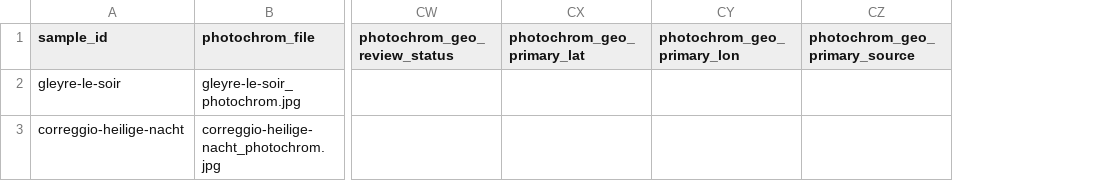
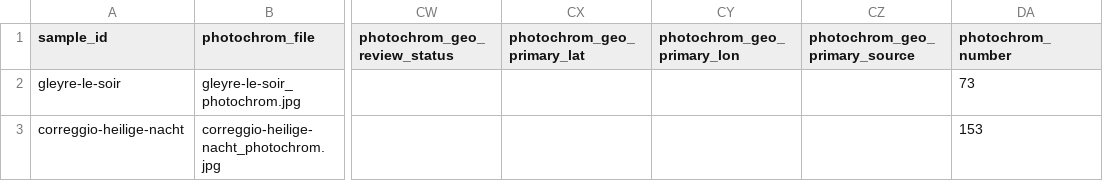
Before and after one commit to eliaskreyenbuehl/photochrom, a CSV file: data/sample/sample-metadata.csv, drawn as a sheet; only a part is shown, gaps mark what is left out; the diff names each change by its address in the sheet, - before the commit and + after, or states it on an @@ line.

```diff
--- a/data/sample/sample-metadata.csv
+++ b/data/sample/sample-metadata.csv
+column DA (photochrom_number), rows 2-3: 73 | 153
```
Also changed, not shown: 3 other files.
